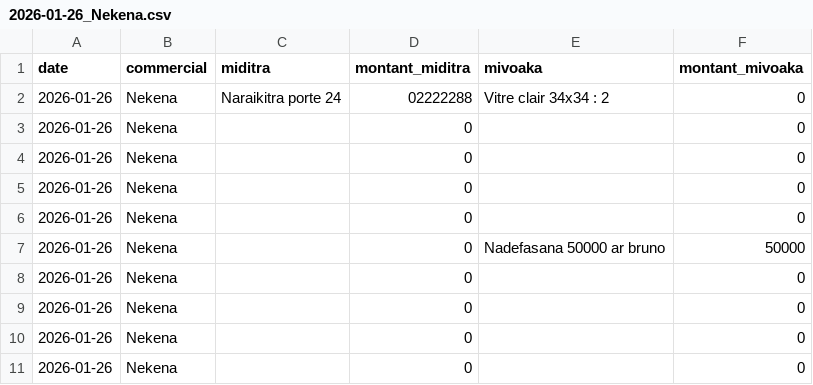
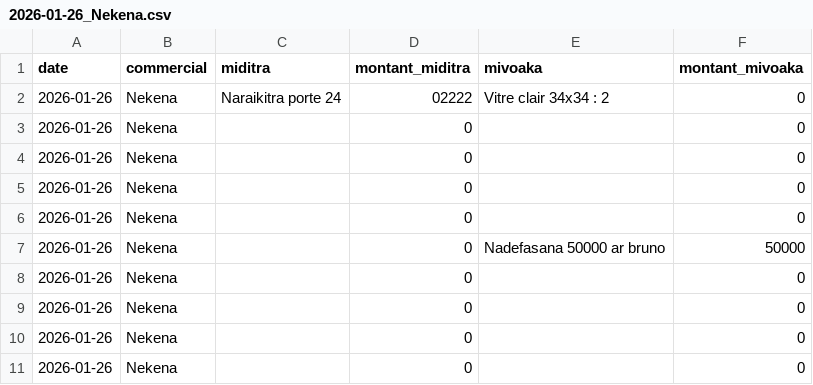
Before and after one commit to Anja200503/mdftxt, a CSV file: 2026-01-26_Nekena.csv, drawn as a sheet.

Commit message:
update csv

```diff
--- a/2026-01-26_Nekena.csv
+++ b/2026-01-26_Nekena.csv
@@ -1,3 +1,3 @@
 date,commercial,miditra,montant_miditra,mivoaka,montant_mivoaka
-"2026-01-26","Nekena","Naraikitra porte 24",02222288,"Vitre clair 34x34 : 2 ",0
+"2026-01-26","Nekena","Naraikitra porte 24",02222,"Vitre clair 34x34 : 2 ",0
 "2026-01-26","Nekena","",0,"",0
```
